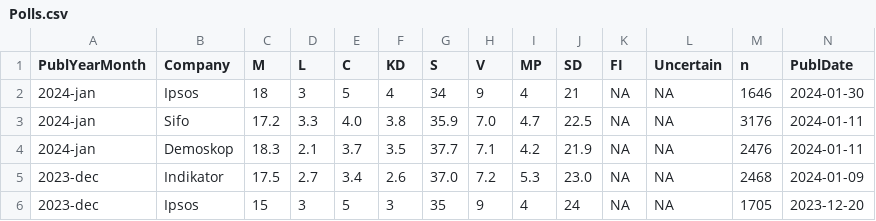
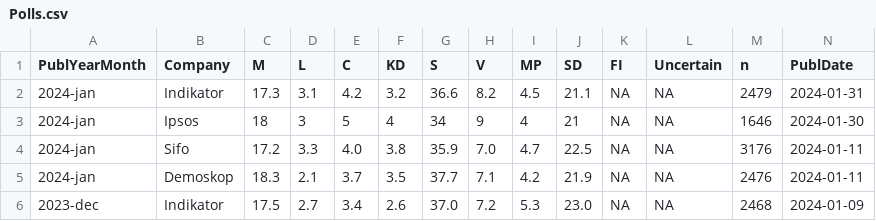
Before and after one commit to MansMeg/SwedishPolls, a CSV file: Data/Polls.csv, drawn as a sheet; only a part is shown; the shorter side is filled out with more unchanged rows; rows hold the shown columns only; the diff names each change by its address in the sheet, - before the commit and + after, or states it on an @@ line.

Commit message:
indikator - jan 2024 (#268)

```diff
--- a/Data/Polls.csv
+++ b/Data/Polls.csv
+row 2: 2024-jan | Indikator | 17.3 | 3.1 | 4.2 | 3.2 | 36.6 | 8.2 | 4.5 | 21.1 | NA | NA | 2479 | 2024-01-31
```
